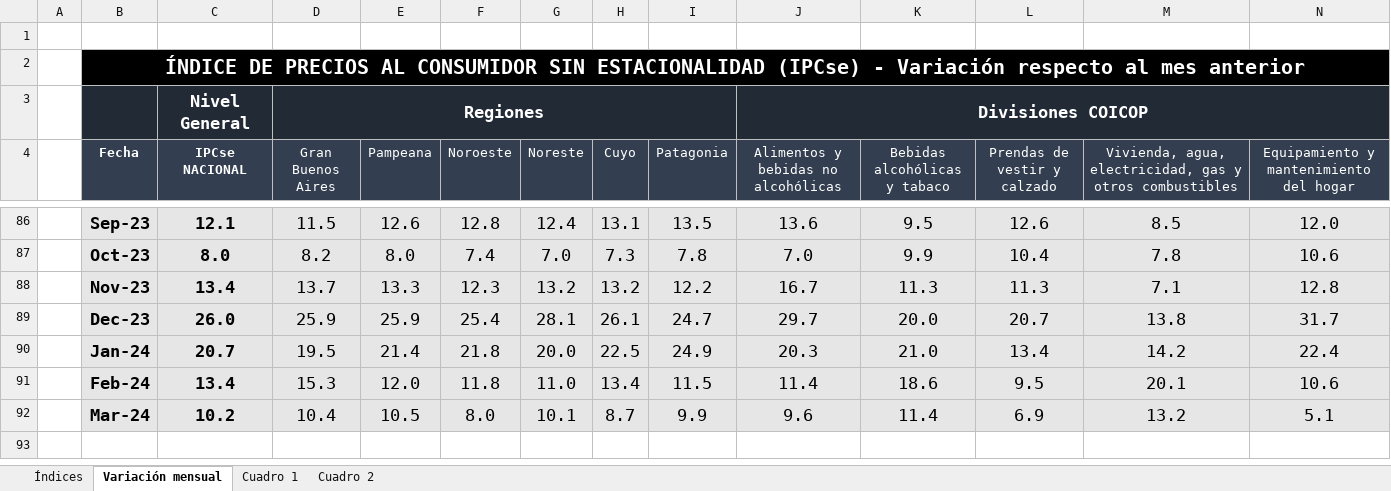
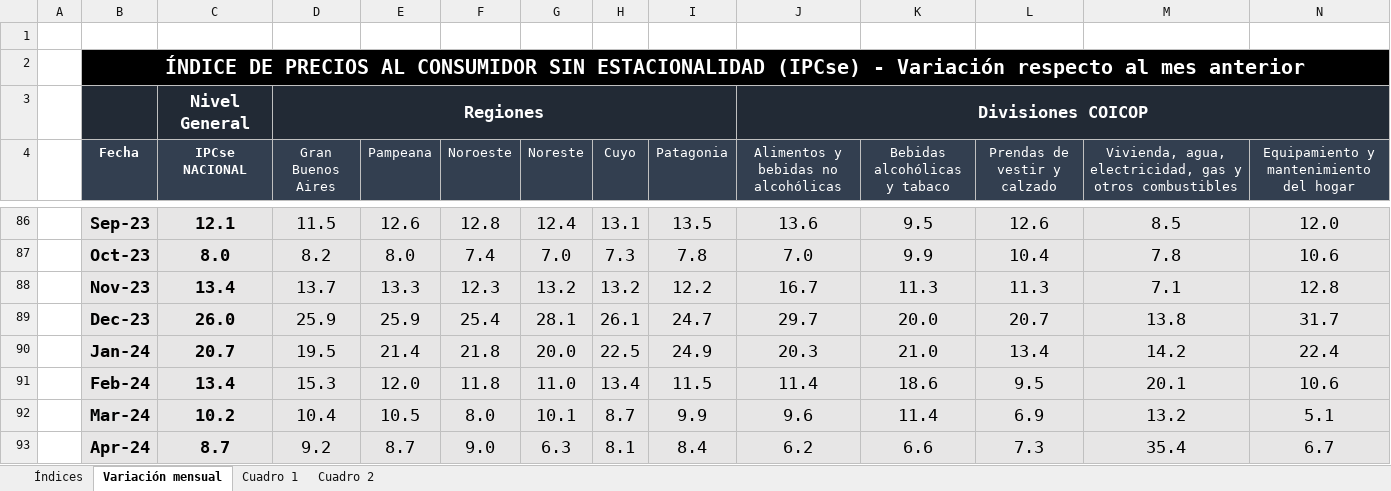
Before and after one commit to mrozada/mrozada.github.io, an Excel workbook: assets/excel/IPCse - Series históricas.xlsx, sheet Variación mensual, drawn as a sheet; only a part is shown, gaps mark what is left out; values as stored, in another font and other column widths than the file's, no borders; rows hold the shown columns only; the diff names each change by its address in the sheet, - before the commit and + after, or states it on an @@ line.

```diff
--- a/assets/excel/IPCse - Series históricas.xlsx (sheet Variación mensual)
+++ b/assets/excel/IPCse - Series históricas.xlsx (sheet Variación mensual)
+row 93:  | Apr-24 | 8.7 | 9.2 | 8.7 | 9.0 | 6.3 | 8.1 | 8.4 | 6.2 | 6.6 | 7.3 | 35.4 | 6.7
```
Also changed, not shown: sheet Cuadro 2, sheet Cuadro 1, sheet Índices, 3 other files.
